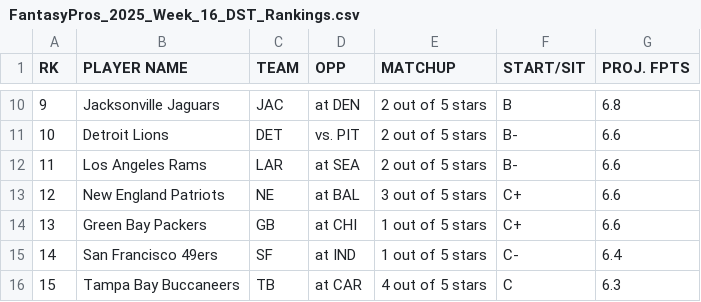
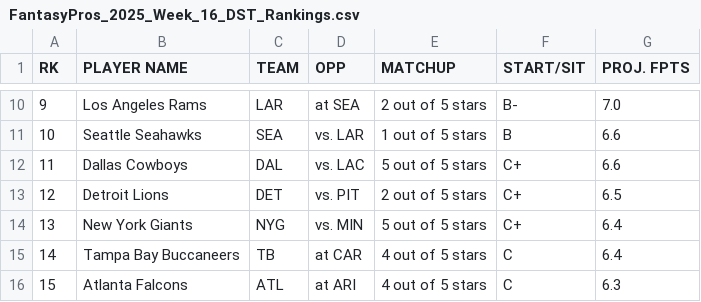
Before and after one commit to aguerraochoa/fantasyzer, a CSV file: weekly_rankings/FantasyPros_2025_Week_16_DST_Rankings.csv, drawn as a sheet; only a part is shown, gaps mark what is left out; the diff covers the shown part only.

```diff
--- a/weekly_rankings/FantasyPros_2025_Week_16_DST_Rankings.csv
+++ b/weekly_rankings/FantasyPros_2025_Week_16_DST_Rankings.csv
@@ -10,7 +10,7 @@
-"9","Jacksonville Jaguars",JAC,"at DEN","2 out of 5 stars","B","6.8"
-"10","Detroit Lions",DET,"vs. PIT","2 out of 5 stars","B-","6.6"
-"11","Los Angeles Rams",LAR,"at SEA","2 out of 5 stars","B-","6.6"
-"12","New England Patriots",NE,"at BAL","3 out of 5 stars","C+","6.6"
-"13","Green Bay Packers",GB,"at CHI","1 out of 5 stars","C+","6.6"
-"14","San Francisco 49ers",SF,"at IND","1 out of 5 stars","C-","6.4"
-"15","Tampa Bay Buccaneers",TB,"at CAR","4 out of 5 stars","C","6.3"
+"9","Los Angeles Rams",LAR,"at SEA","2 out of 5 stars","B-","7.0"
+"10","Seattle Seahawks",SEA,"vs. LAR","1 out of 5 stars","B","6.6"
+"11","Dallas Cowboys",DAL,"vs. LAC","5 out of 5 stars","C+","6.6"
+"12","Detroit Lions",DET,"vs. PIT","2 out of 5 stars","C+","6.5"
+"13","New York Giants",NYG,"vs. MIN","5 out of 5 stars","C+","6.4"
+"14","Tampa Bay Buccaneers",TB,"at CAR","4 out of 5 stars","C","6.4"
+"15","Atlanta Falcons",ATL,"at ARI","4 out of 5 stars","C","6.3"
```
Also changed, not shown: 5 added rows, 5 removed rows and 78 edited cells elsewhere in this file, weekly_rankings/FantasyPros_2025_Ros_ALL_Rankings.csv, weekly_rankings/FantasyPros_2025_Week_16_K_Rankings.csv, 2 other files.
